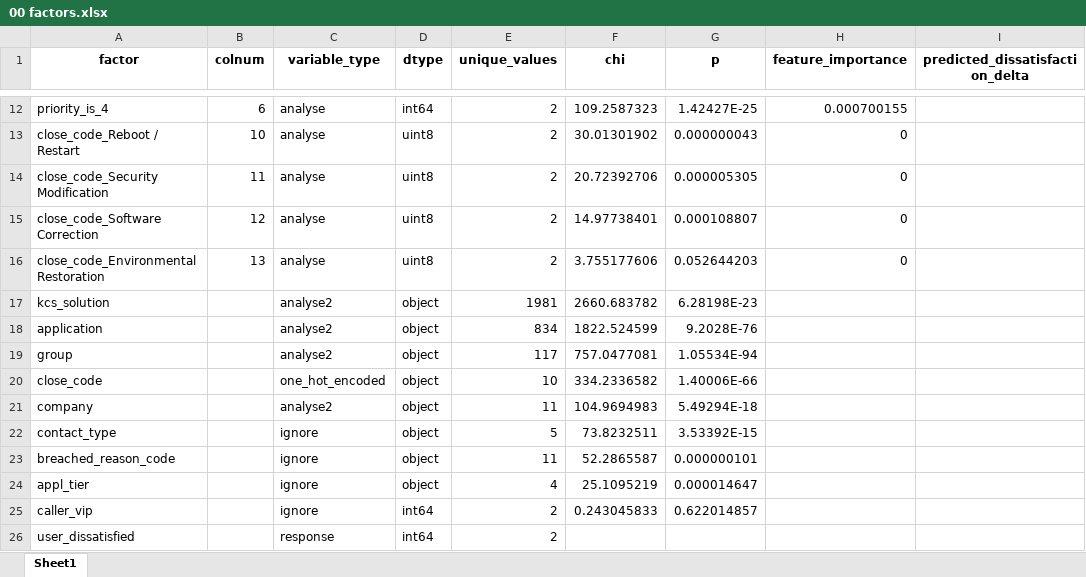
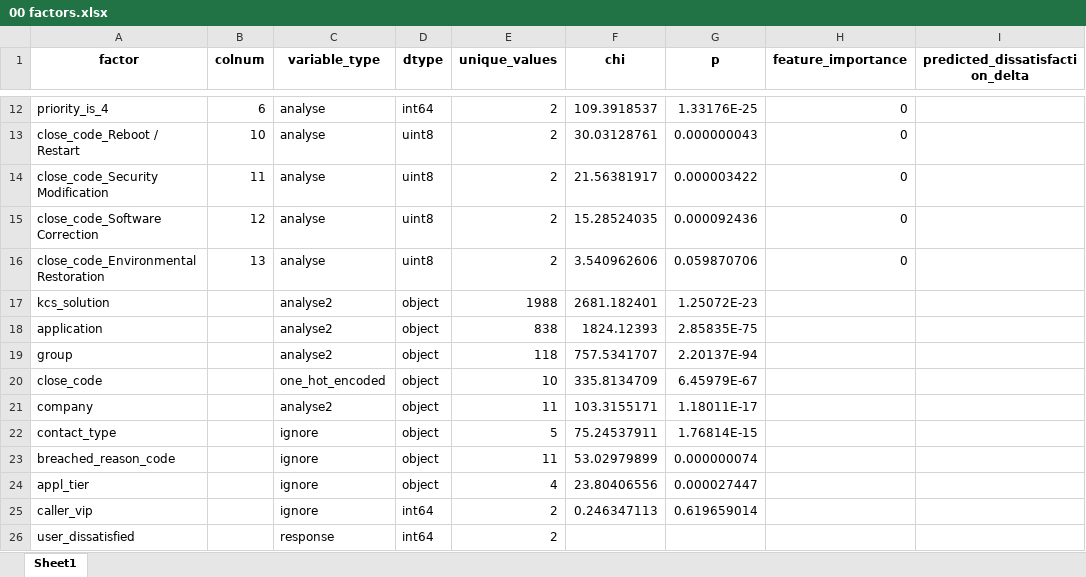
Before and after one commit to BartLeplae/user-dissatisfaction-analysis, an Excel workbook: out/00 factors.xlsx, sheet Sheet1, drawn as a sheet; only a part is shown, gaps mark what is left out; values as stored, in another font and other column widths than the file's, no borders; the diff covers the shown part only; the diff names each change by its address in the sheet, - before the commit and + after, or states it on an @@ line.

```diff
--- a/out/00 factors.xlsx (sheet Sheet1)
+++ b/out/00 factors.xlsx (sheet Sheet1)
-F12 (chi): 109.2587323
+F12 (chi): 109.3918537
-G12 (p): 1.42427E-25
+G12 (p): 1.33176E-25
-H12 (feature_importance): 0.000700155
+H12 (feature_importance): 0
-F13 (chi): 30.01301902
+F13 (chi): 30.03128761
-F14 (chi): 20.72392706
+F14 (chi): 21.56381917
-G14 (p): 0.000005305
+G14 (p): 0.000003422
-F15 (chi): 14.97738401
+F15 (chi): 15.28524035
-G15 (p): 0.000108807
+G15 (p): 0.000092436
-F16 (chi): 3.755177606
+F16 (chi): 3.540962606
-G16 (p): 0.052644203
+G16 (p): 0.059870706
-E17 (unique_values): 1981
+E17 (unique_values): 1988
-F17 (chi): 2660.683782
+F17 (chi): 2681.182401
-G17 (p): 6.28198E-23
+G17 (p): 1.25072E-23
-E18 (unique_values): 834
+E18 (unique_values): 838
-F18 (chi): 1822.524599
+F18 (chi): 1824.12393
-G18 (p): 9.2028E-76
+G18 (p): 2.85835E-75
-E19 (unique_values): 117
+E19 (unique_values): 118
-F19 (chi): 757.0477081
+F19 (chi): 757.5341707
-G19 (p): 1.05534E-94
+G19 (p): 2.20137E-94
-F20 (chi): 334.2336582
+F20 (chi): 335.8134709
-G20 (p): 1.40006E-66
+G20 (p): 6.45979E-67
-F21 (chi): 104.9694983
+F21 (chi): 103.3155171
-G21 (p): 5.49294E-18
+G21 (p): 1.18011E-17
-F22 (chi): 73.8232511
+F22 (chi): 75.24537911
-G22 (p): 3.53392E-15
+G22 (p): 1.76814E-15
-F23 (chi): 52.2865587
+F23 (chi): 53.02979899
-G23 (p): 0.000000101
+G23 (p): 0.000000074
-F24 (chi): 25.1095219
+F24 (chi): 23.80406556
-G24 (p): 0.000014647
+G24 (p): 0.000027447
-F25 (chi): 0.243045833
+F25 (chi): 0.246347113
-G25 (p): 0.622014857
+G25 (p): 0.619659014
```
Also changed, not shown: 2 added rows, 2 removed rows and 29 edited cells elsewhere in this sheet, data/incident_tickets.xlsx, out/01 factor_values.xlsx, 29 other files.
